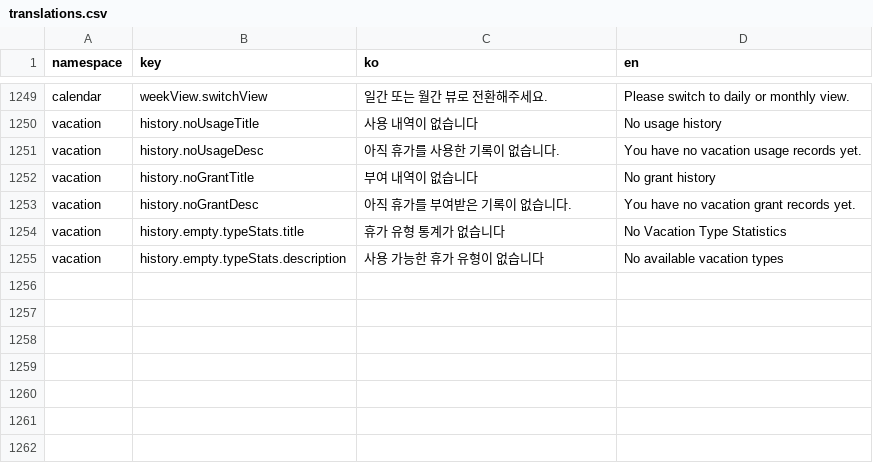
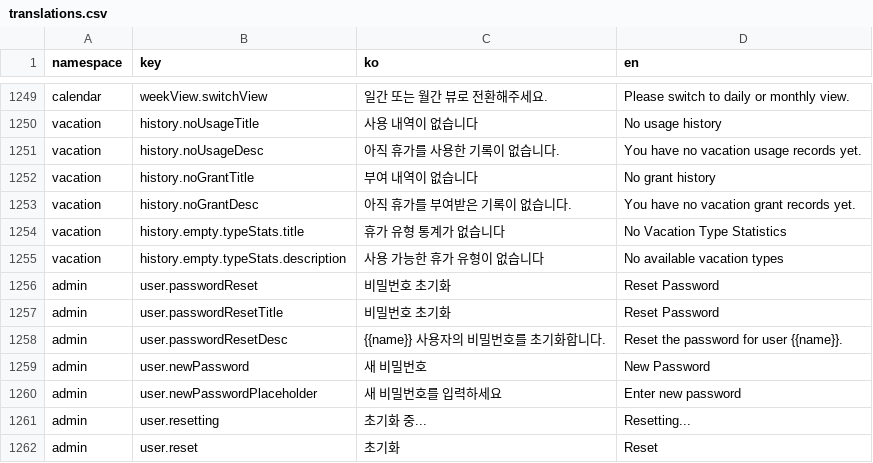
Before and after one commit to lshdainty/porest-hr-front, a CSV file: i18n/translations.csv, drawn as a sheet; only a part is shown, gaps mark what is left out.

Commit message:
관리자 비밀번호 초기화 기능 추가

```diff
--- a/i18n/translations.csv
+++ b/i18n/translations.csv
@@ -1255 +1255,8 @@ vacation,history.empty.typeStats.title,휴가 유형 통계가 없습니다,No V
 vacation,history.empty.typeStats.description,사용 가능한 휴가 유형이 없습니다,No available vacation types
+admin,user.passwordReset,비밀번호 초기화,Reset Password
+admin,user.passwordResetTitle,비밀번호 초기화,Reset Password
+admin,user.passwordResetDesc,{{name}} 사용자의 비밀번호를 초기화합니다.,Reset the password for user {{name}}.
+admin,user.newPassword,새 비밀번호,New Password
+admin,user.newPasswordPlaceholder,새 비밀번호를 입력하세요,Enter new password
+admin,user.resetting,초기화 중...,Resetting...
+admin,user.reset,초기화,Reset
```
Also changed, not shown: 5 other files.
